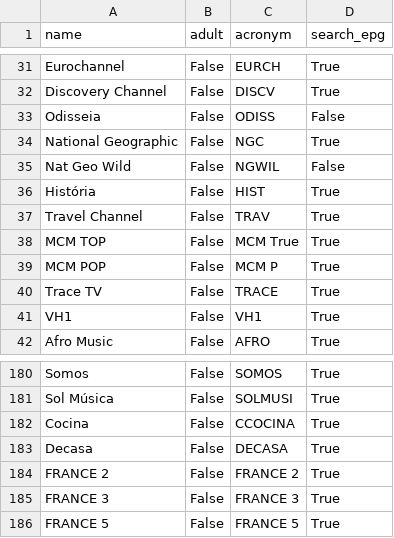
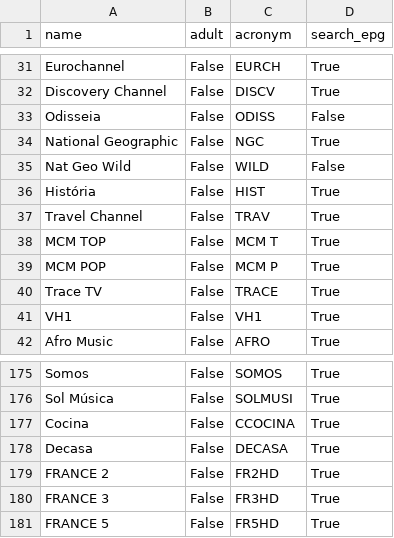
Before and after one commit to correia55/localShowReminder, a CSV file: data/channels.csv, drawn as a sheet; only a part is shown, gaps mark what is left out; the diff covers the shown part only.

```diff
--- a/data/channels.csv
+++ b/data/channels.csv
@@ -34,6 +34,6 @@ Odisseia;False;ODISS;False
 National Geographic;False;NGC;True
-Nat Geo Wild;False;NGWIL;False
+Nat Geo Wild;False;WILD;False
 História;False;HIST;True
 Travel Channel;False;TRAV;True
-MCM TOP;False;MCM True;True
+MCM TOP;False;MCM T;True
 MCM POP;False;MCM P;True
@@ -183,4 +178,4 @@ Cocina;False;CCOCINA;True
 Decasa;False;DECASA;True
-FRANCE 2;False;FRANCE 2;True
-FRANCE 3;False;FRANCE 3;True
-FRANCE 5;False;FRANCE 5;True
+FRANCE 2;False;FR2HD;True
+FRANCE 3;False;FR3HD;True
+FRANCE 5;False;FR5HD;True
```
Also changed, not shown: 5 removed rows elsewhere in this file, 1 other file.
